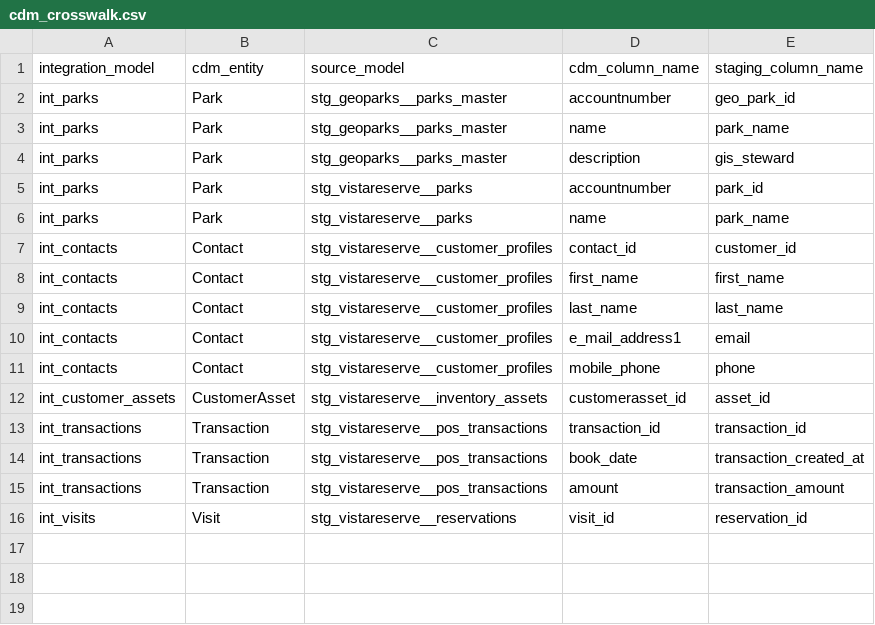
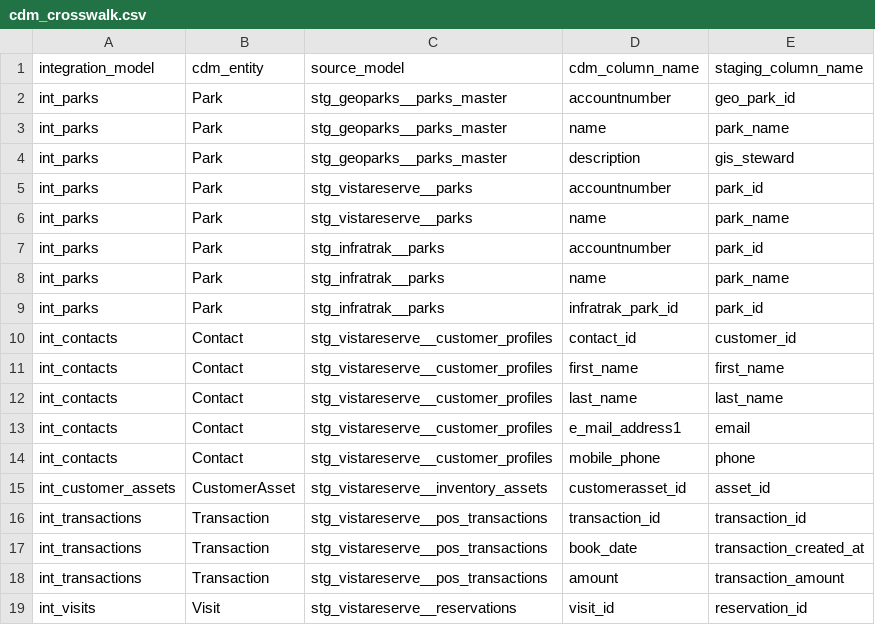
Before and after one commit to connoreverson/dbt-dcr-analytics, a CSV file: seeds/cdm_crosswalk.csv, drawn as a sheet.

```diff
--- a/seeds/cdm_crosswalk.csv
+++ b/seeds/cdm_crosswalk.csv
@@ -6,2 +6,5 @@ int_parks,Park,stg_vistareserve__parks,accountnumber,park_id
 int_parks,Park,stg_vistareserve__parks,name,park_name
+int_parks,Park,stg_infratrak__parks,accountnumber,park_id
+int_parks,Park,stg_infratrak__parks,name,park_name
+int_parks,Park,stg_infratrak__parks,infratrak_park_id,park_id
 int_contacts,Contact,stg_vistareserve__customer_profiles,contact_id,customer_id
```
Also changed, not shown: seeds/cdm_catalogs/column_catalog_dcr_extensions.csv, 4 other files.
